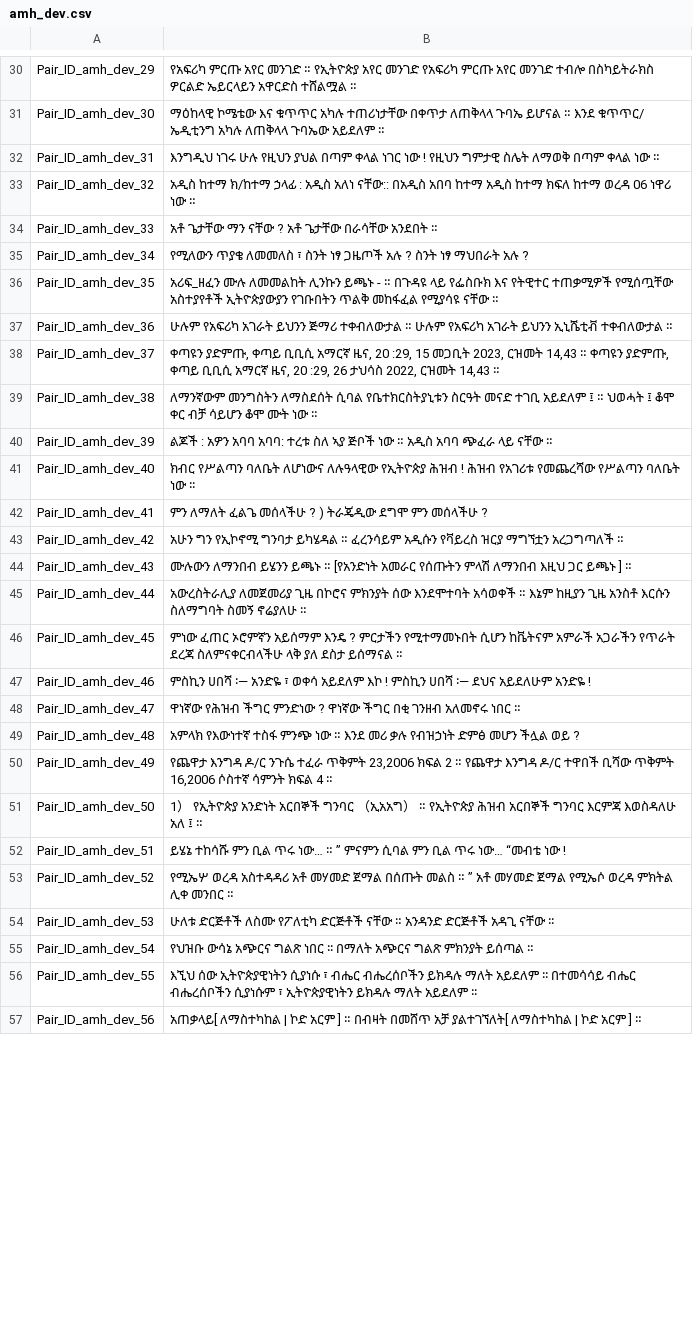
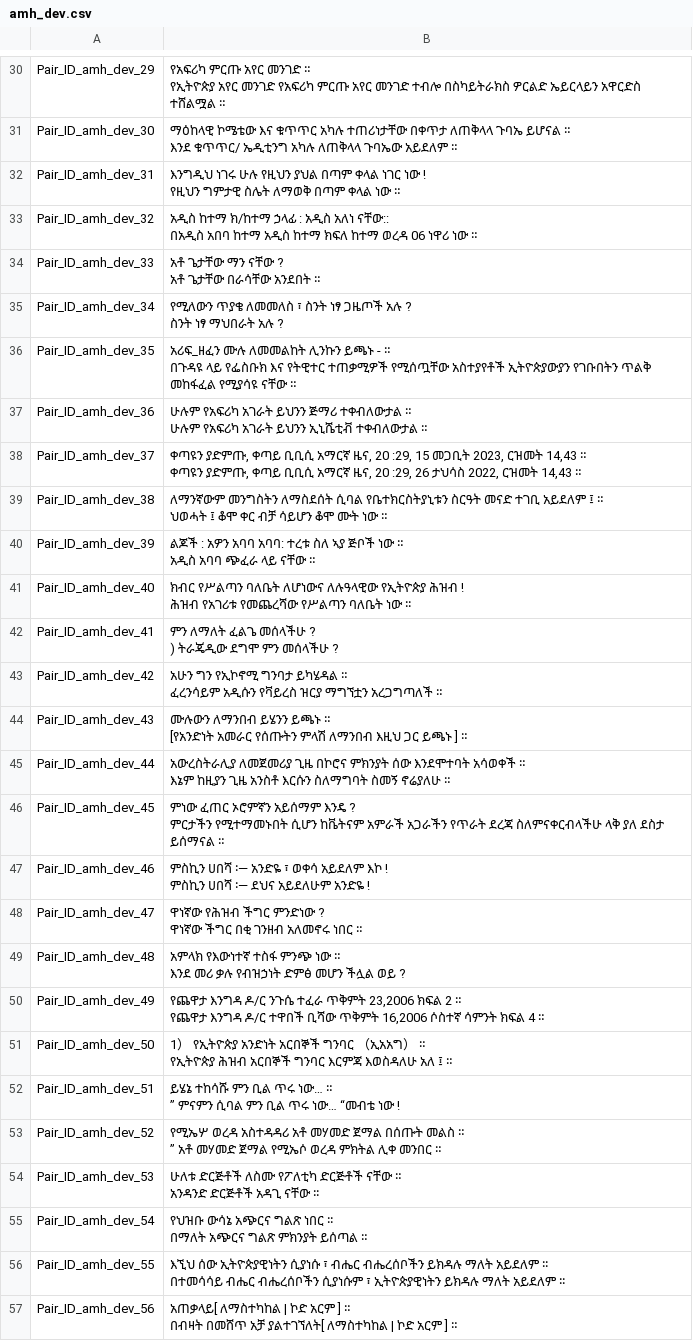
Before and after one commit to semantic-textual-relatedness/Semantic_Relatedness_SemEval2024, a CSV file: Track A/amh/amh_dev.csv, drawn as a sheet; only a part is shown, gaps mark what is left out; ↵ is a line break in a cell; the diff covers the shown part only; the diff names each change by its address in the sheet, - before the commit and + after, or states it on an @@ line.

```diff
--- a/Track A/amh/amh_dev.csv
+++ b/Track A/amh/amh_dev.csv
-B30: …ተሸልሟል ።
+B30: …ተሸልሟል ።
-B31: …አይደለም ።
+B31: …አይደለም ።
-B32: …ነው ።
+B32: …ነው ።
-B33: …ነው ።
+B33: …ነው ።
-B34: አቶ ጌታቸው ማን ናቸው ? አቶ ጌታቸው በራሳቸው አንደበት ።
+B34: አቶ ጌታቸው ማን ናቸው ? ↵ አቶ ጌታቸው በራሳቸው አንደበት ።
-B35: …አሉ ?
+B35: …አሉ ?
-B36: …ናቸው ።
+B36: …ናቸው ።
-B37: …ተቀብለውታል ።
+B37: …ተቀብለውታል ።
-B38: …14,43 ።
+B38: …14,43 ።
-B39: …ነው ።
+B39: …ነው ።
-B40: …ናቸው ።
+B40: …ናቸው ።
-B41: …ነው ፡፡
+B41: …ነው ፡፡
-B42: ምን ለማለት ፈልጌ መሰላችሁ ? ) ትራጄዲው ደግሞ ምን መሰላችሁ ?
+B42: ምን ለማለት ፈልጌ መሰላችሁ ? ↵ ) ትራጄዲው ደግሞ ምን መሰላችሁ ?
-B43: …አረጋግጣለች ።
+B43: …አረጋግጣለች ።
-B44: …] ።
+B44: …] ።
-B45: …ኖሬያለሁ ።
+B45: …ኖሬያለሁ ።
-B46: …ይሰማናል ።
+B46: …ይሰማናል ።
-B47: …አንድዬ !
+B47: …አንድዬ !
-B48: …ነበር ።
+B48: …ነበር ።
-B49: …ወይ ?
+B49: …ወይ ?
-B50: …4 ።
+B50: …4 ።
-B51: …፤ ።
+B51: …፤ ።
-B52: …ነው !
+B52: …ነው !
-B53: …መንበር ።
+B53: …መንበር ።
-B54: …ናቸው ፡፡
+B54: …ናቸው ፡፡
-B55: …ይሰጣል ።
+B55: …ይሰጣል ።
-B56: …አይደለም ፡፡
+B56: …አይደለም ፡፡
-B57: …] ።
+B57: …] ።
```
Also changed, not shown: 67 edited cells elsewhere in this file, Track A/amh/amh_train.csv, Track B/amh/amh_dev.csv, 1 other file.
